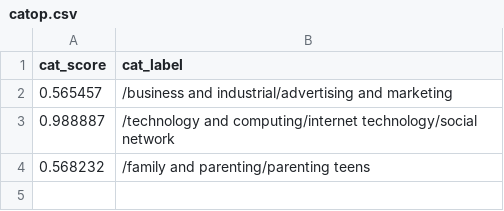
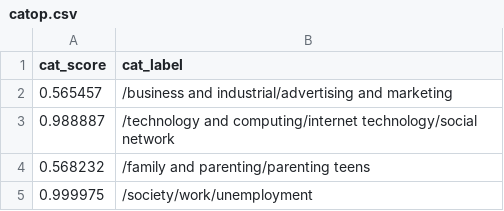
Before and after one commit to Zephyrs3/Sentiment_analysis, a CSV file: catop.csv, drawn as a sheet; the diff names each change by its address in the sheet, - before the commit and + after, or states it on an @@ line.

Commit message:
Updated

```diff
--- a/catop.csv
+++ b/catop.csv
+row 5: 0.999975 | /society/work/unemployment
```
